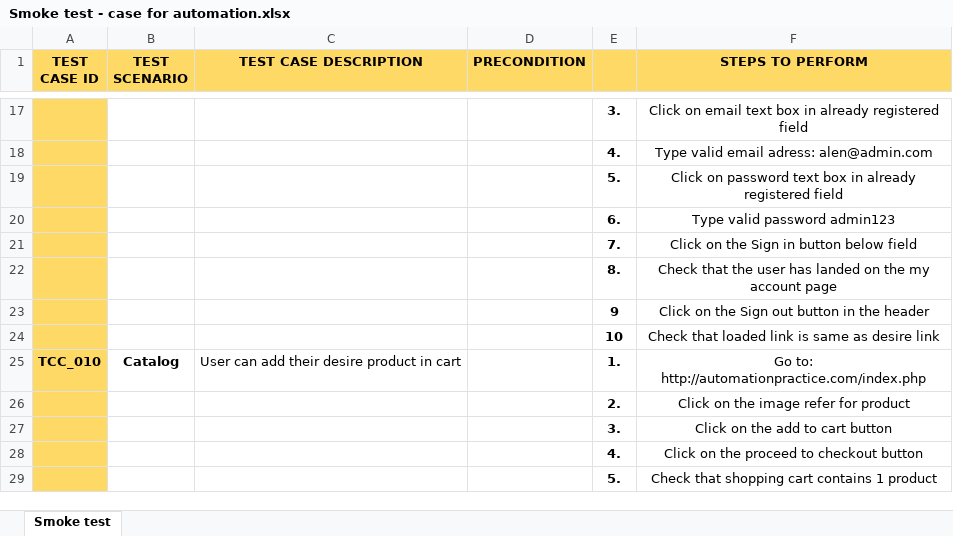
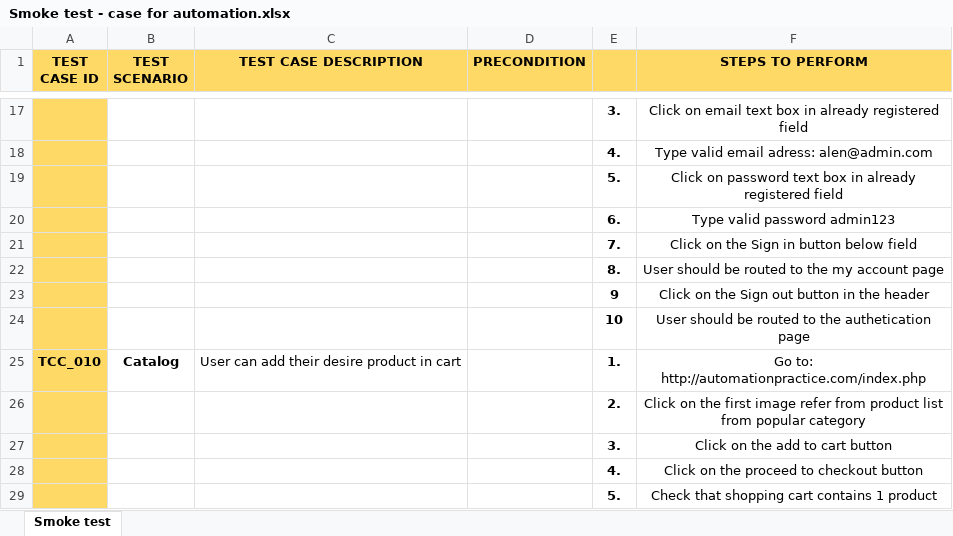
Before and after one commit to alensa97/qa-automation-test, an Excel workbook: documents/Test Case/Smoke test - case for automation.xlsx, sheet Smoke test, drawn as a sheet; only a part is shown, gaps mark what is left out; values as stored, in another font and other column widths than the file's, no borders; the diff names each change by its address in the sheet, - before the commit and + after, or states it on an @@ line.

Commit message:
Updated smoke cases

```diff
--- a/documents/Test Case/Smoke test - case for automation.xlsx (sheet Smoke test)
+++ b/documents/Test Case/Smoke test - case for automation.xlsx (sheet Smoke test)
-F22 (STEPS TO PERFORM): Check that the user has landed on the my…
+F22 (STEPS TO PERFORM): User should be routed to the my…
-F24 (STEPS TO PERFORM): Check that loaded link is same as desire link
+F24 (STEPS TO PERFORM): User should be routed to the authetication page
-F26 (STEPS TO PERFORM): …on the image refer for product
+F26 (STEPS TO PERFORM): …on the first image refer from product list from popular category
```
